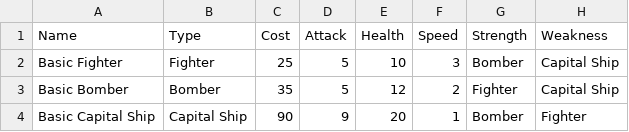
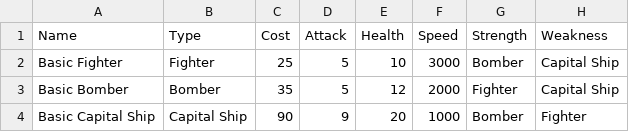
Before and after one commit to cahirwpz/tpserver-py, a CSV file: tp/server/rules/dronesec/drones/drones.csv, drawn as a sheet.

Commit message:
Increased drone speed

```diff
--- a/tp/server/rules/dronesec/drones/drones.csv
+++ b/tp/server/rules/dronesec/drones/drones.csv
@@ -1,4 +1,4 @@
 "Name","Type","Cost","Attack","Health","Speed","Strength","Weakness"
-"Basic Fighter","Fighter",25,5,10,3,"Bomber","Capital Ship"
-"Basic Bomber","Bomber",35,5,12,2,"Fighter","Capital Ship"
-"Basic Capital Ship","Capital Ship",90,9,20,1,"Bomber","Fighter"
+"Basic Fighter","Fighter",25,5,10,3000,"Bomber","Capital Ship"
+"Basic Bomber","Bomber",35,5,12,2000,"Fighter","Capital Ship"
+"Basic Capital Ship","Capital Ship",90,9,20,1000,"Bomber","Fighter"
```
Also changed, not shown: 1 other file.
